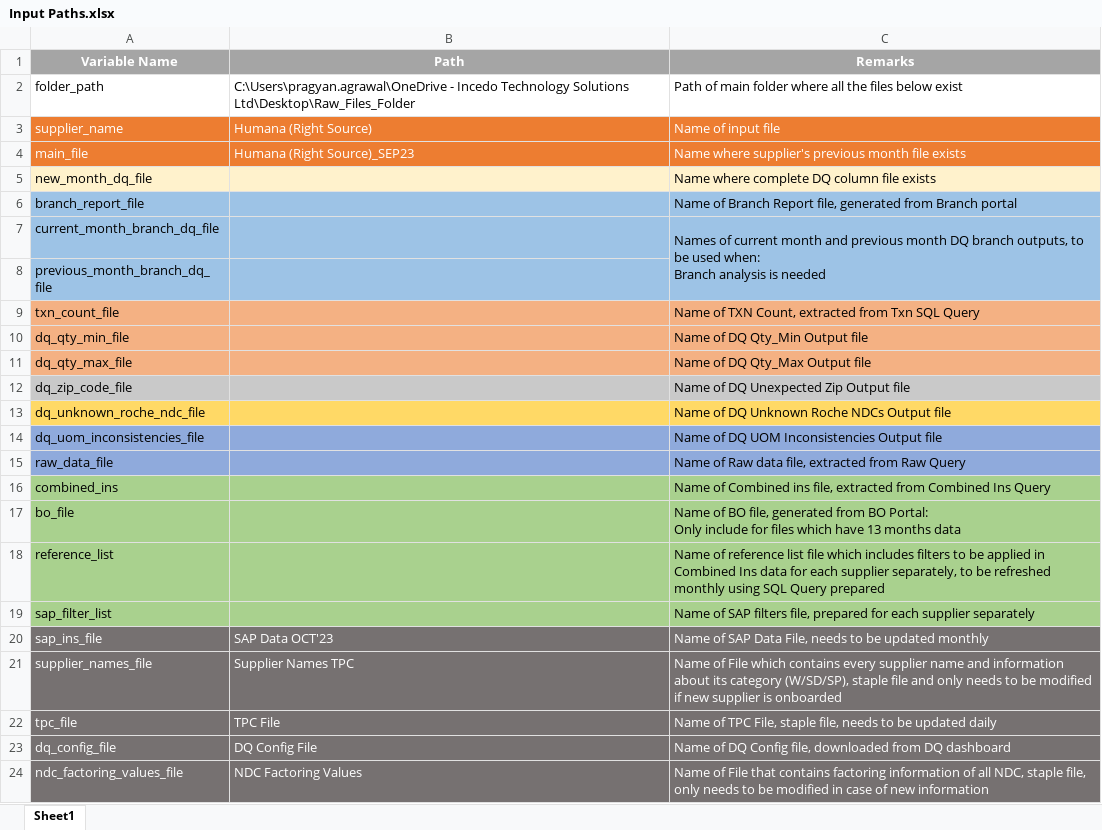
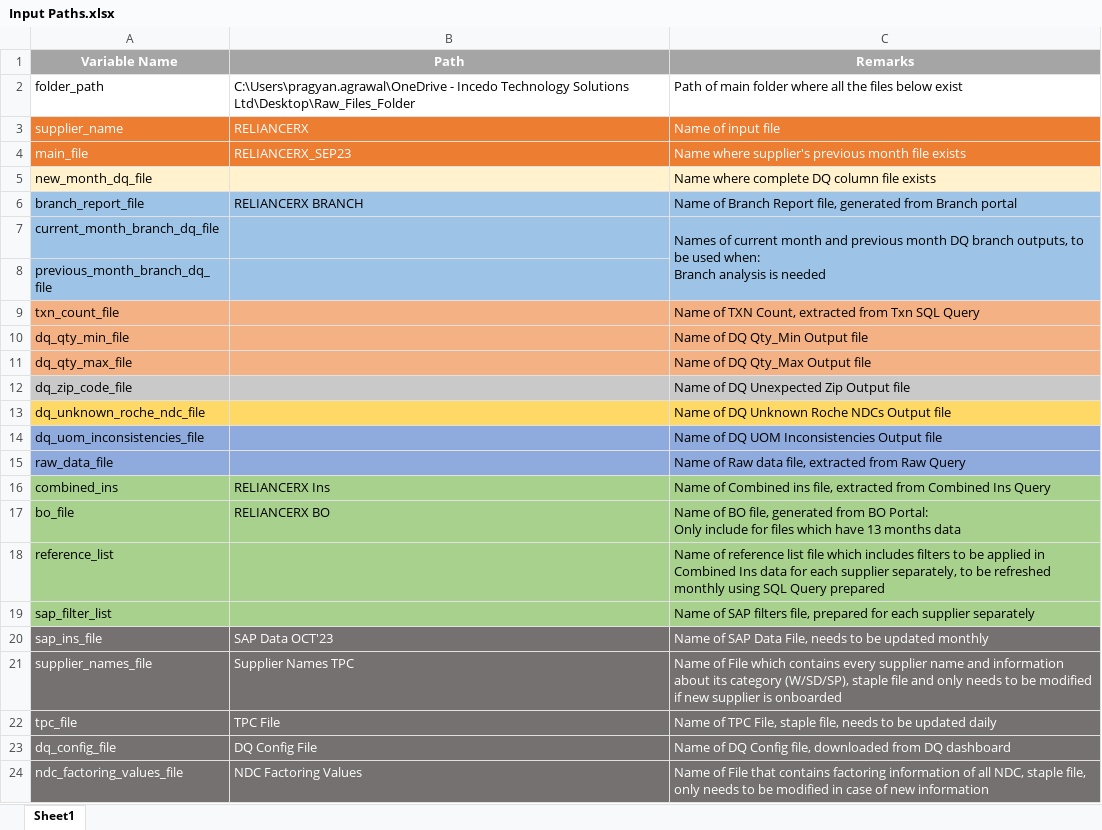
Before and after one commit to Pragyan789/Flat-File-Process-Files, an Excel workbook: Input Paths.xlsx, sheet Sheet1, drawn as a sheet; values as stored, in another font and other column widths than the file's, no borders; the diff names each change by its address in the sheet, - before the commit and + after, or states it on an @@ line.

Commit message:
Unreported Branches analysis implemented

```diff
--- a/Input Paths.xlsx (sheet Sheet1)
+++ b/Input Paths.xlsx (sheet Sheet1)
-B3 (Path): Humana (Right Source)
+B3 (Path): RELIANCERX
-B4 (Path): Humana (Right Source)_SEP23
+B4 (Path): RELIANCERX_SEP23
-B6 (Path): (empty)
+B6 (Path): RELIANCERX BRANCH
-B16 (Path): (empty)
+B16 (Path): RELIANCERX Ins
-B17 (Path): (empty)
+B17 (Path): RELIANCERX BO
```
Also changed, not shown: 5 other files.
